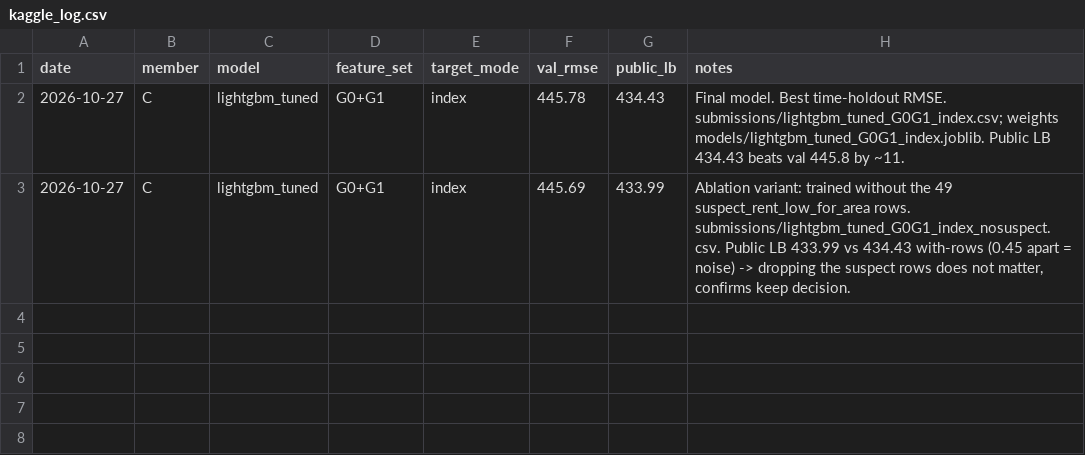
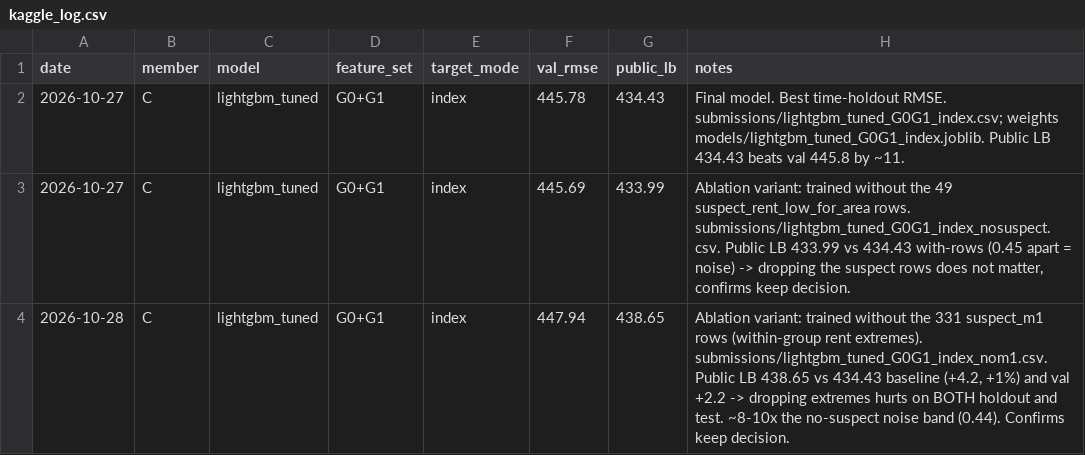
Before and after one commit to Lee-Juntong/CS5228-Project-Singapore-Rent-Prediction, a CSV file: results/kaggle_log.csv, drawn as a sheet.

Commit message:
docs: log M1-removal Kaggle result (LB 438.6, dropping extremes hurts)
The M1-removed model scores public LB 438.6 vs 434.4 baseline (+4.2, ~1%),
worse on the test horizon as on the holdout (+2.2) and ~10x the 0.45 noise band
from the no-suspect submission. Modest but consistent across both evaluation
sets - the strongest evidence that blunt within-group extreme removal hurts
(it discards legitimate premium rents; prediction range compressed 5637->5073).
Add the three-ablation summary table and a section 7 entry.

```diff
--- a/results/kaggle_log.csv
+++ b/results/kaggle_log.csv
@@ -3 +3,2 @@ date,member,model,feature_set,target_mode,val_rmse,public_lb,notes
 2026-10-27,C,lightgbm_tuned,G0+G1,index,445.69,433.99,"Ablation variant: trained without the 49 suspect_rent_low_for_area rows. submissions/lightgbm_tuned_G0G1_index_nosuspect.csv. Public LB 433.99 vs 434.43 with-rows (0.45 apart = noise) -> dropping the suspect rows does not matter, confirms keep decision."
+2026-10-28,C,lightgbm_tuned,G0+G1,index,447.94,438.65,"Ablation variant: trained without the 331 suspect_m1 rows (within-group rent extremes). submissions/lightgbm_tuned_G0G1_index_nom1.csv. Public LB 438.65 vs 434.43 baseline (+4.2, +1%) and val +2.2 -> dropping extremes hurts on BOTH holdout and test. ~8-10x the no-suspect noise band (0.44). Confirms keep decision."
```
Also changed, not shown: 1 other file.
